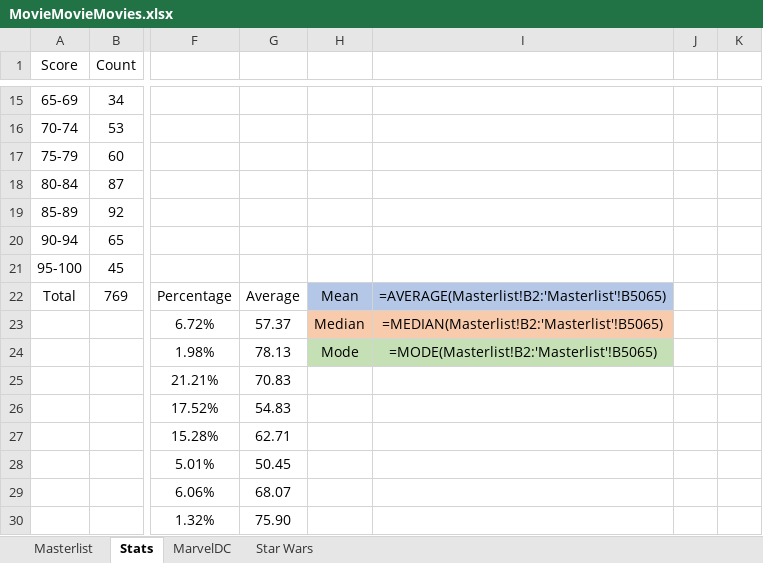
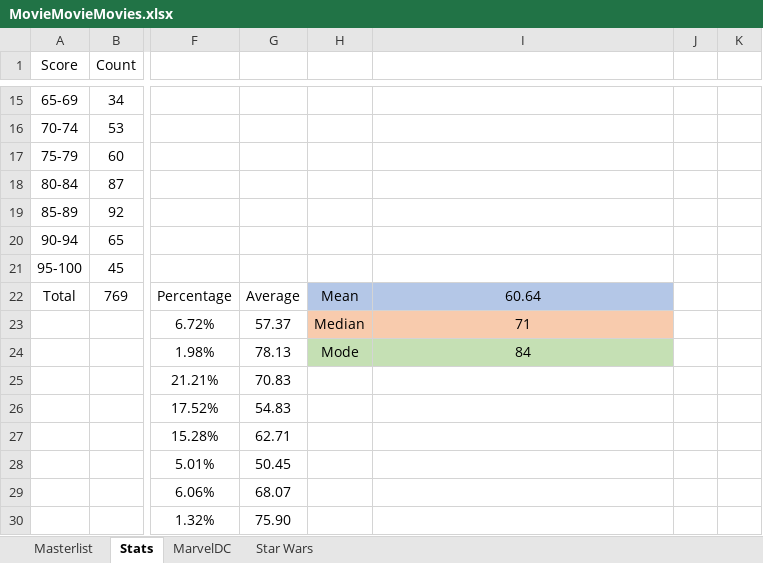
Before and after one commit to helfy18/my-movie-site, an Excel workbook: src/data/MovieMovieMovies.xlsx, sheet Stats, drawn as a sheet; only a part is shown, gaps mark what is left out; values as stored, in another font and other column widths than the file's, no borders; formulas without a stored value are shown as written; charts and pictures and conditional formats not drawn; the diff names each change by its address in the sheet, - before the commit and + after, or states it on an @@ line.

Commit message:
content update

```diff
--- a/src/data/MovieMovieMovies.xlsx (sheet Stats)
+++ b/src/data/MovieMovieMovies.xlsx (sheet Stats)
-I22: =AVERAGE(Masterlist!B2:'Masterlist'!B5065)
+I22: 60.64
-I23: =MEDIAN(Masterlist!B2:'Masterlist'!B5065)
+I23: 71
-I24: =MODE(Masterlist!B2:'Masterlist'!B5065)
+I24: 84
```
Also changed, not shown: sheet Masterlist, charts or pictures.
